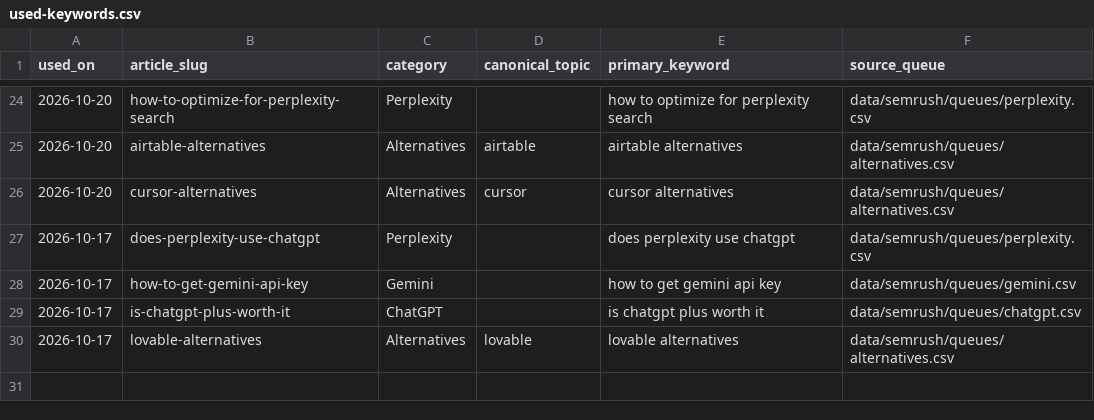
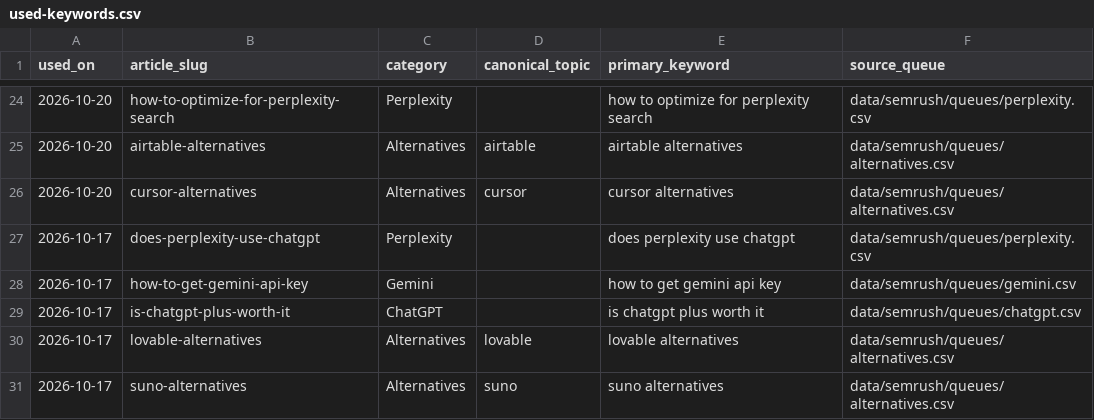
Before and after one commit to deepakparmaronline/tech-updates, a CSV file: data/semrush/used-keywords.csv, drawn as a sheet; only a part is shown, gaps mark what is left out.

Commit message:
Reconcile verified October 17 Suno keyword ledger row

```diff
--- a/data/semrush/used-keywords.csv
+++ b/data/semrush/used-keywords.csv
@@ -30 +30,2 @@ used_on,article_slug,category,canonical_topic,primary_keyword,source_queue
 2026-10-17,lovable-alternatives,Alternatives,lovable,lovable alternatives,data/semrush/queues/alternatives.csv
+2026-10-17,suno-alternatives,Alternatives,suno,suno alternatives,data/semrush/queues/alternatives.csv
```
